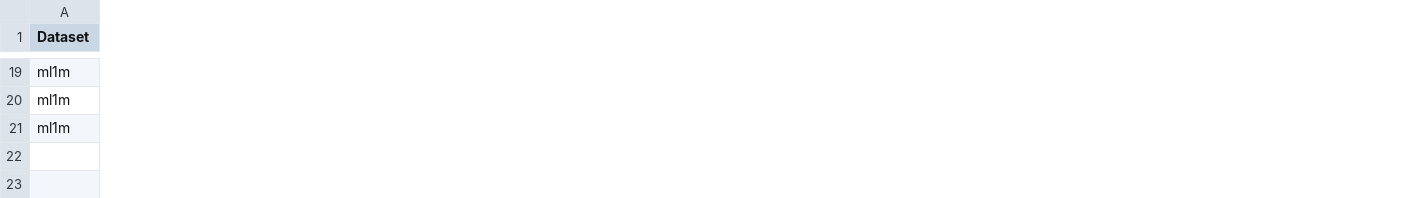
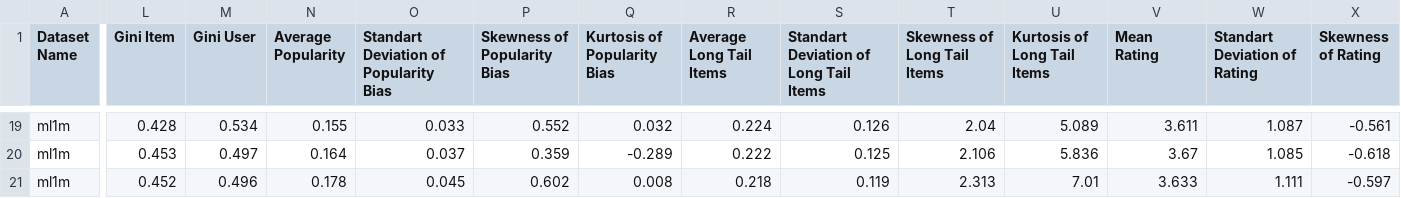
Before and after one commit to ITU-ILAP/RecBole-FairRec-Comparison-Tool, a CSV file: stats/stats.csv, drawn as a sheet; only a part is shown, gaps mark what is left out; the diff covers the shown part only; the diff names each change by its address in the sheet, - before the commit and + after, or states it on an @@ line.

Commit message:
Final calculate_stats.py

```diff
--- a/stats/stats.csv
+++ b/stats/stats.csv
+column L (Gini Item), rows 19-21: 0.428 | 0.453 | 0.452
+column M (Gini User), rows 19-21: 0.534 | 0.497 | 0.496
+column N (Average Popularity), rows 19-21: 0.155 | 0.164 | 0.178
+column O, row 1: Standart Deviation of Popularity Bias; rows 19-21: 0.033 | 0.037 | 0.045
+column P (Skewness of Popularity Bias), rows 19-21: 0.552 | 0.359 | 0.602
+column Q (Kurtosis of Popularity Bias), rows 19-21: 0.032 | -0.289 | 0.008
+column R (Average Long Tail Items), rows 19-21: 0.224 | 0.222 | 0.218
+column S, row 1: Standart Deviation of Long Tail Items; rows 19-21: 0.126 | 0.125 | 0.119
+column T (Skewness of Long Tail Items), rows 19-21: 2.04 | 2.106 | 2.313
+column U (Kurtosis of Long Tail Items), rows 19-21: 5.089 | 5.836 | 7.01
+column V (Mean Rating), rows 19-21: 3.611 | 3.67 | 3.633
+column W (Standart Deviation of Rating), rows 19-21: 1.087 | 1.085 | 1.111
+column X (Skewness of Rating), rows 19-21: -0.561 | -0.618 | -0.597
-A1: Dataset
+A1: Dataset Name
```
Also changed, not shown: 1 added column and 60 edited cells elsewhere in this file, 2 other files.
